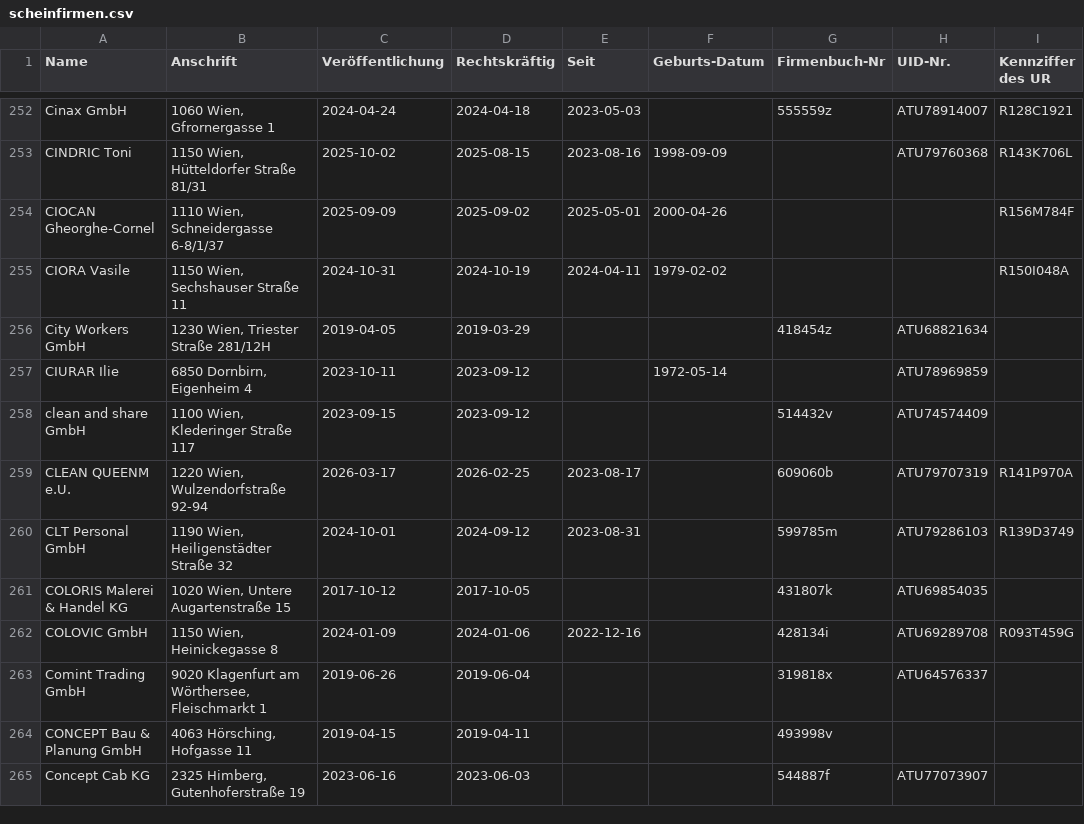
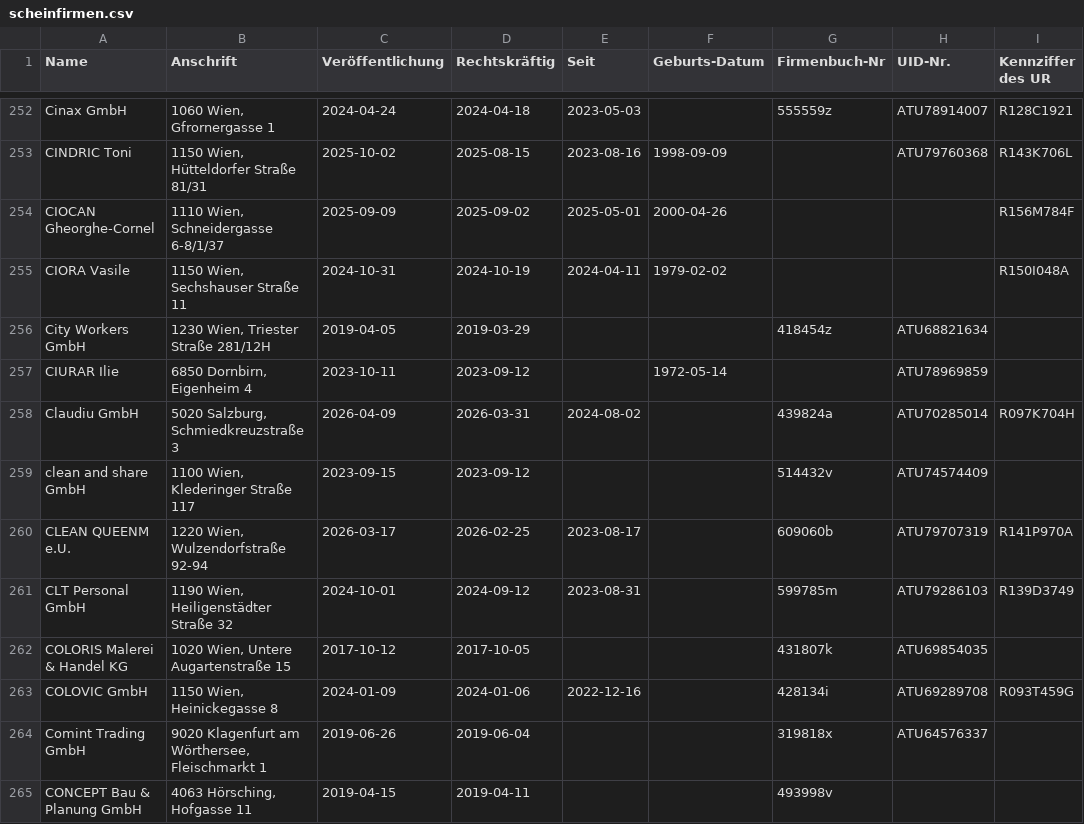
Before and after one commit to arjoma/scheinfirmen-at, a CSV file: data/scheinfirmen.csv, drawn as a sheet; only a part is shown, gaps mark what is left out; the shorter side is filled out with more unchanged rows; the diff names each change by its address in the sheet, - before the commit and + after, or states it on an @@ line.

```diff
--- a/data/scheinfirmen.csv
+++ b/data/scheinfirmen.csv
+row 258: Claudiu GmbH | 5020 Salzburg, Schmiedkreuzstraße 3 | 2026-04-09 | 2026-03-31 | 2024-08-02 |  | 439824a | ATU70285014 | R097K704H
```
Also changed, not shown: 3 other files.
